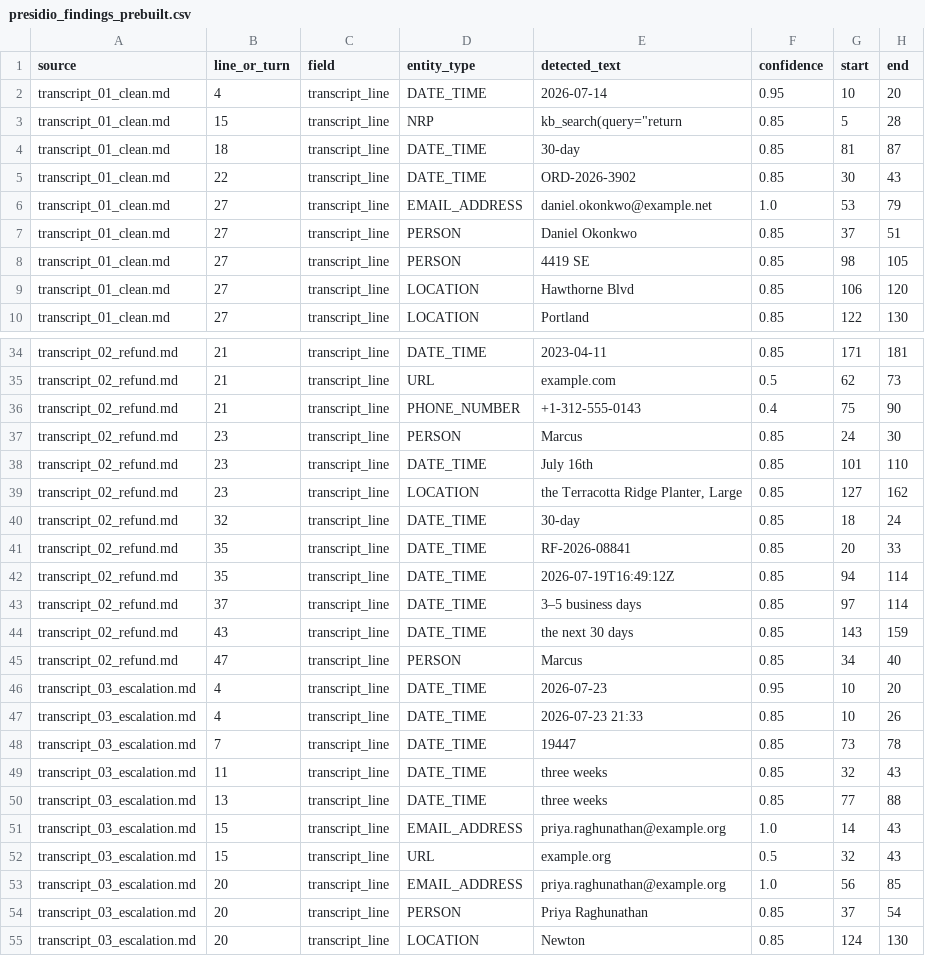
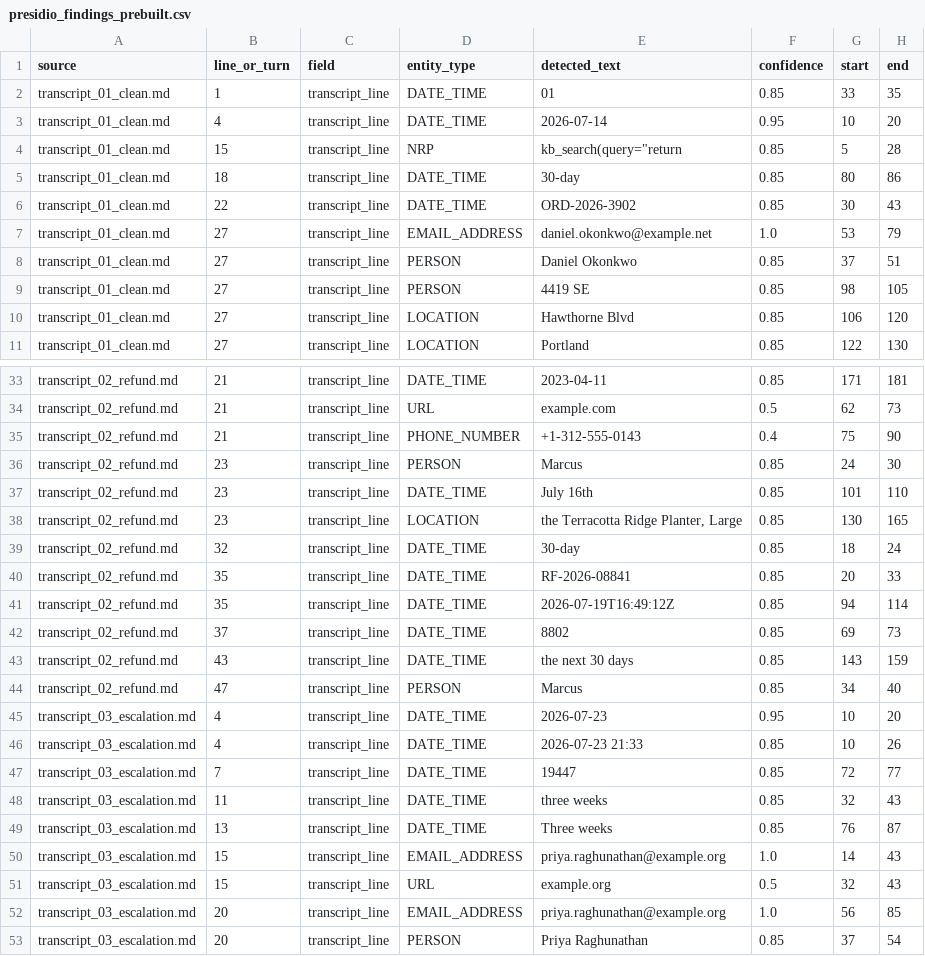
Before and after one commit to francoisarthanas/agentic-gov-labs, a CSV file: data/presidio_findings_prebuilt.csv, drawn as a sheet; only a part is shown, gaps mark what is left out; the shorter side is filled out with more unchanged rows; the diff covers the shown part only.

Commit message:
Remove em dashes from all repo text
Replace with a colon where the dash introduces something, a comma or
full stop where it was parenthetical, and drop it where it was only
decorative. Same treatment for the two en dashes in numeric ranges.

Covers the README, knowledge base article text, both notebooks and the
session transcripts. The Presidio findings CSV is regenerated from the
edited transcripts so the no-code path stays in sync.

```diff
--- a/data/presidio_findings_prebuilt.csv
+++ b/data/presidio_findings_prebuilt.csv
@@ -1,5 +1,6 @@
 source,line_or_turn,field,entity_type,detected_text,confidence,start,end
+transcript_01_clean.md,1,transcript_line,DATE_TIME,01,0.85,33,35
 transcript_01_clean.md,4,transcript_line,DATE_TIME,2026-07-14,0.95,10,20
 transcript_01_clean.md,15,transcript_line,NRP,"kb_search(query=""return",0.85,5,28
-transcript_01_clean.md,18,transcript_line,DATE_TIME,30-day,0.85,81,87
+transcript_01_clean.md,18,transcript_line,DATE_TIME,30-day,0.85,80,86
 transcript_01_clean.md,22,transcript_line,DATE_TIME,ORD-2026-3902,0.85,30,43
@@ -38,3 +37,3 @@ transcript_02_refund.md,23,transcript_line,PERSON,Marcus,0.85,24,30
 transcript_02_refund.md,23,transcript_line,DATE_TIME,July 16th,0.85,101,110
-transcript_02_refund.md,23,transcript_line,LOCATION,"the Terracotta Ridge Planter, Large",0.85,127,162
+transcript_02_refund.md,23,transcript_line,LOCATION,"the Terracotta Ridge Planter, Large",0.85,130,165
 transcript_02_refund.md,32,transcript_line,DATE_TIME,30-day,0.85,18,24
@@ -42,3 +41,3 @@ transcript_02_refund.md,35,transcript_line,DATE_TIME,RF-2026-08841,0.85,20,33
 transcript_02_refund.md,35,transcript_line,DATE_TIME,2026-07-19T16:49:12Z,0.85,94,114
-transcript_02_refund.md,37,transcript_line,DATE_TIME,3–5 business days,0.85,97,114
+transcript_02_refund.md,37,transcript_line,DATE_TIME,8802,0.85,69,73
 transcript_02_refund.md,43,transcript_line,DATE_TIME,the next 30 days,0.85,143,159
@@ -47,5 +46,5 @@ transcript_03_escalation.md,4,transcript_line,DATE_TIME,2026-07-23,0.95,10,20
 transcript_03_escalation.md,4,transcript_line,DATE_TIME,2026-07-23 21:33,0.85,10,26
-transcript_03_escalation.md,7,transcript_line,DATE_TIME,19447,0.85,73,78
+transcript_03_escalation.md,7,transcript_line,DATE_TIME,19447,0.85,72,77
 transcript_03_escalation.md,11,transcript_line,DATE_TIME,three weeks,0.85,32,43
-transcript_03_escalation.md,13,transcript_line,DATE_TIME,three weeks,0.85,77,88
+transcript_03_escalation.md,13,transcript_line,DATE_TIME,Three weeks,0.85,76,87
 transcript_03_escalation.md,15,transcript_line,EMAIL_ADDRESS,priya.raghunathan@example.org,1.0,14,43
```
Also changed, not shown: 3 removed rows and 20 edited cells elsewhere in this file, 7 other files.
